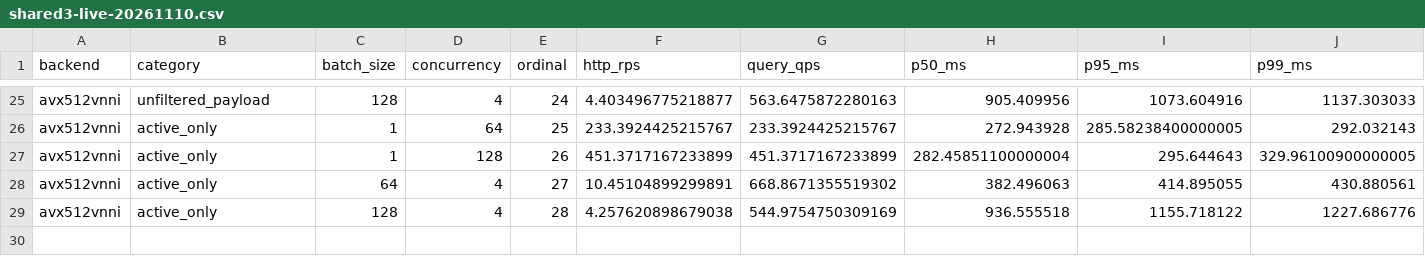
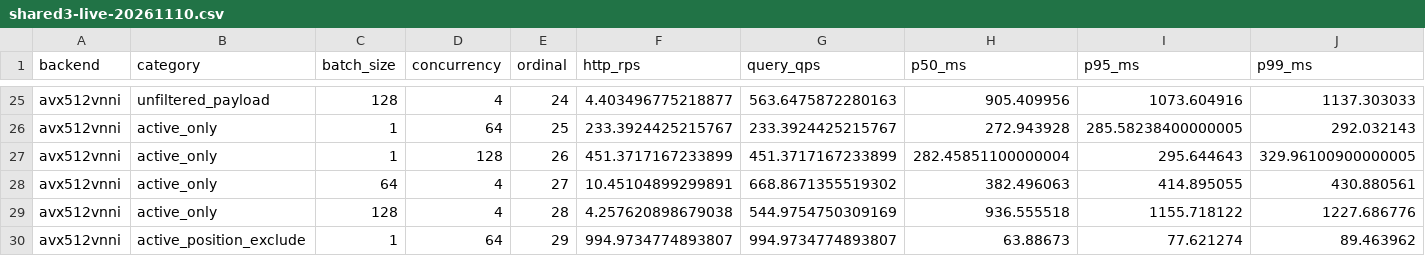
Before and after one commit to nicabreon/qdrant-veortex-releases, a CSV file: benchmarks/shared3-live-20261110.csv, drawn as a sheet; only a part is shown, gaps mark what is left out; rows hold the shown columns only; the diff names each change by its address in the sheet, - before the commit and + after, or states it on an @@ line.

Commit message:
Update shared-CPU benchmark: 29/48 rows (TIMING)

```diff
--- a/benchmarks/shared3-live-20261110.csv
+++ b/benchmarks/shared3-live-20261110.csv
+row 30: avx512vnni | active_position_exclude | 1 | 64 | 29 | 994.9734774893807 | 994.9734774893807 | 63.88673 | 77.621274 | 89.463962
```
Also changed, not shown: 2 other files.
